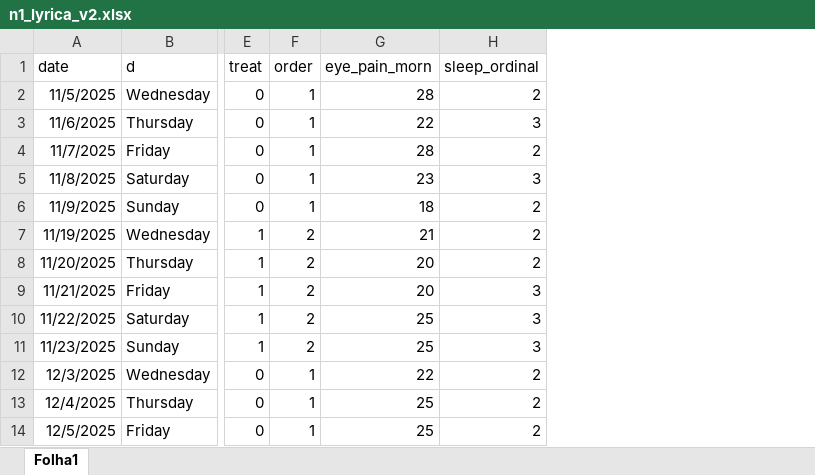
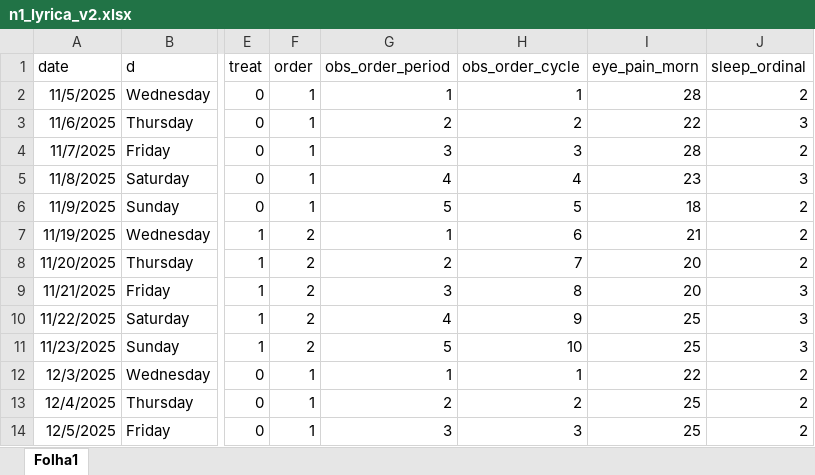
Before and after one commit to jorgemmteixeira/databases, an Excel workbook: n1_lyrica_v2.xlsx, sheet Folha1, drawn as a sheet; only a part is shown, gaps mark what is left out; values as stored, in another font and other column widths than the file's, no borders; table styles not drawn; the diff names each change by its address in the sheet, - before the commit and + after, or states it on an @@ line.

Commit message:
Add files via upload

```diff
--- a/n1_lyrica_v2.xlsx (sheet Folha1)
+++ b/n1_lyrica_v2.xlsx (sheet Folha1)
+column G (obs_order_period), rows 2-14: 1 | 2 | 3 | 4 | 5 | 1 | 2 | 3 | 4 | 5 | 1 | 2 | 3
+column H (obs_order_cycle), rows 2-14: 1 | 2 | 3 | 4 | 5 | 6 | 7 | 8 | 9 | 10 | 1 | 2 | 3
```
